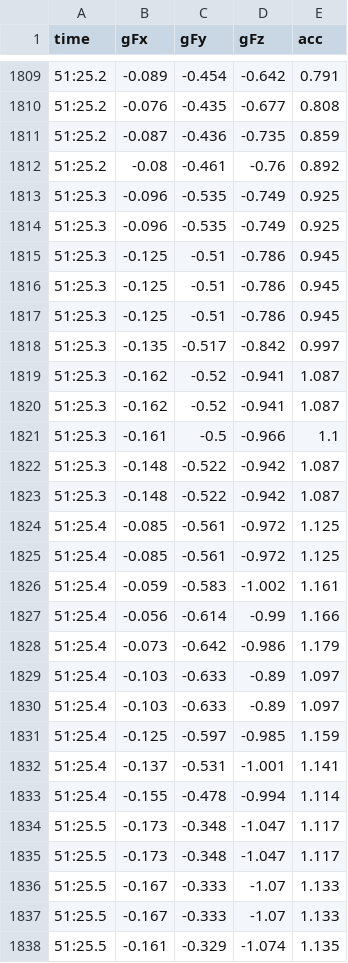
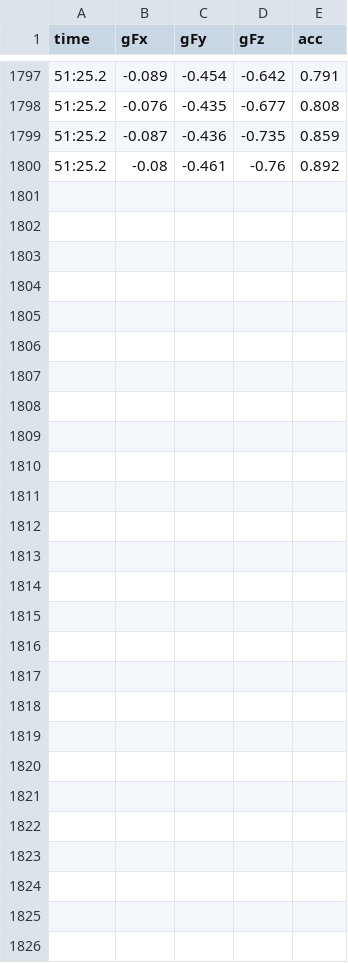
Before and after one commit to shrimalaya/Data-Science-Body-Activity-Monitoring, a CSV file: train/walk1.csv, drawn as a sheet; only a part is shown, gaps mark what is left out; the diff covers the shown part only.

```diff
--- a/train/walk1.csv
+++ b/train/walk1.csv
@@ -1812,27 +1800 @@ time,gFx,gFy,gFz,acc
 51:25.2,-0.08,-0.461,-0.76,0.892
-51:25.3,-0.096,-0.535,-0.749,0.925
-51:25.3,-0.096,-0.535,-0.749,0.925
-51:25.3,-0.125,-0.51,-0.786,0.945
-51:25.3,-0.125,-0.51,-0.786,0.945
-51:25.3,-0.125,-0.51,-0.786,0.945
-51:25.3,-0.135,-0.517,-0.842,0.997
-51:25.3,-0.162,-0.52,-0.941,1.087
-51:25.3,-0.162,-0.52,-0.941,1.087
-51:25.3,-0.161,-0.5,-0.966,1.1
-51:25.3,-0.148,-0.522,-0.942,1.087
-51:25.3,-0.148,-0.522,-0.942,1.087
-51:25.4,-0.085,-0.561,-0.972,1.125
-51:25.4,-0.085,-0.561,-0.972,1.125
-51:25.4,-0.059,-0.583,-1.002,1.161
-51:25.4,-0.056,-0.614,-0.99,1.166
-51:25.4,-0.073,-0.642,-0.986,1.179
-51:25.4,-0.103,-0.633,-0.89,1.097
-51:25.4,-0.103,-0.633,-0.89,1.097
-51:25.4,-0.125,-0.597,-0.985,1.159
-51:25.4,-0.137,-0.531,-1.001,1.141
-51:25.4,-0.155,-0.478,-0.994,1.114
-51:25.5,-0.173,-0.348,-1.047,1.117
-51:25.5,-0.173,-0.348,-1.047,1.117
-51:25.5,-0.167,-0.333,-1.07,1.133
-51:25.5,-0.167,-0.333,-1.07,1.133
-51:25.5,-0.161,-0.329,-1.074,1.135
```
Also changed, not shown: 12 removed rows elsewhere in this file, train/running1.csv, train/walk4.csv, 11 other files.
